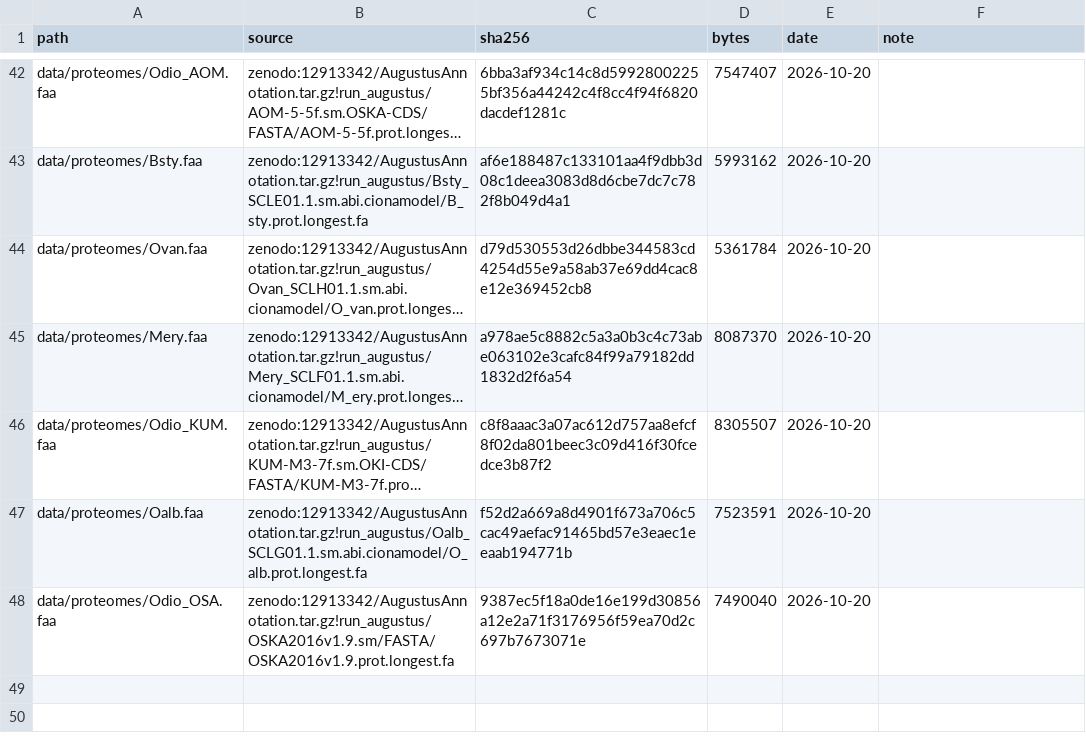
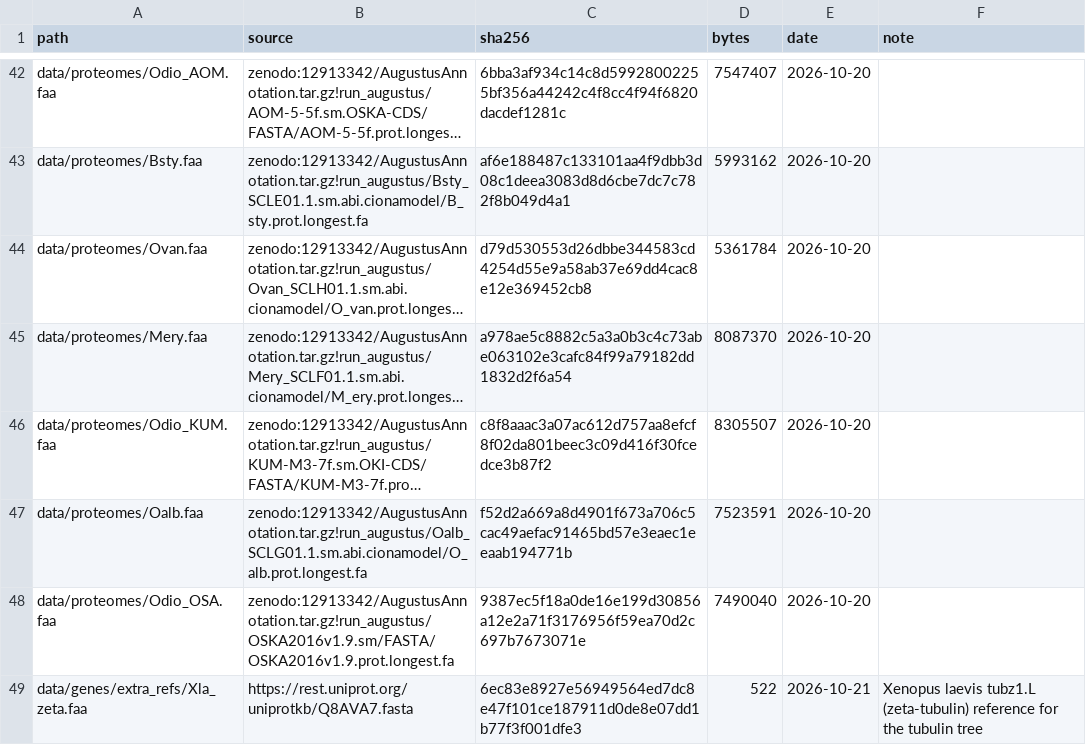
Before and after one commit to tpstearns/oikopleura-centrosome-cilium, a TSV file: data/manifest/files.tsv, drawn as a sheet; only a part is shown, gaps mark what is left out; long unchanged cells end in …; the diff names each change by its address in the sheet, - before the commit and + after, or states it on an @@ line.

```diff
--- a/data/manifest/files.tsv
+++ b/data/manifest/files.tsv
+row 49: data/genes/extra_refs/Xla_zeta.faa | https://rest.uniprot.org/uniprotkb/Q8AVA7.fasta | 6ec83e8927e56949564ed7dc8e47f101ce187911d0de8e07dd1b77f3f001dfe3 | 522 | 2026-10-21 | Xenopus laevis tubz1.L (zeta-tubulin) reference for the tubulin tree
```
Also changed, not shown: 22 other files.
